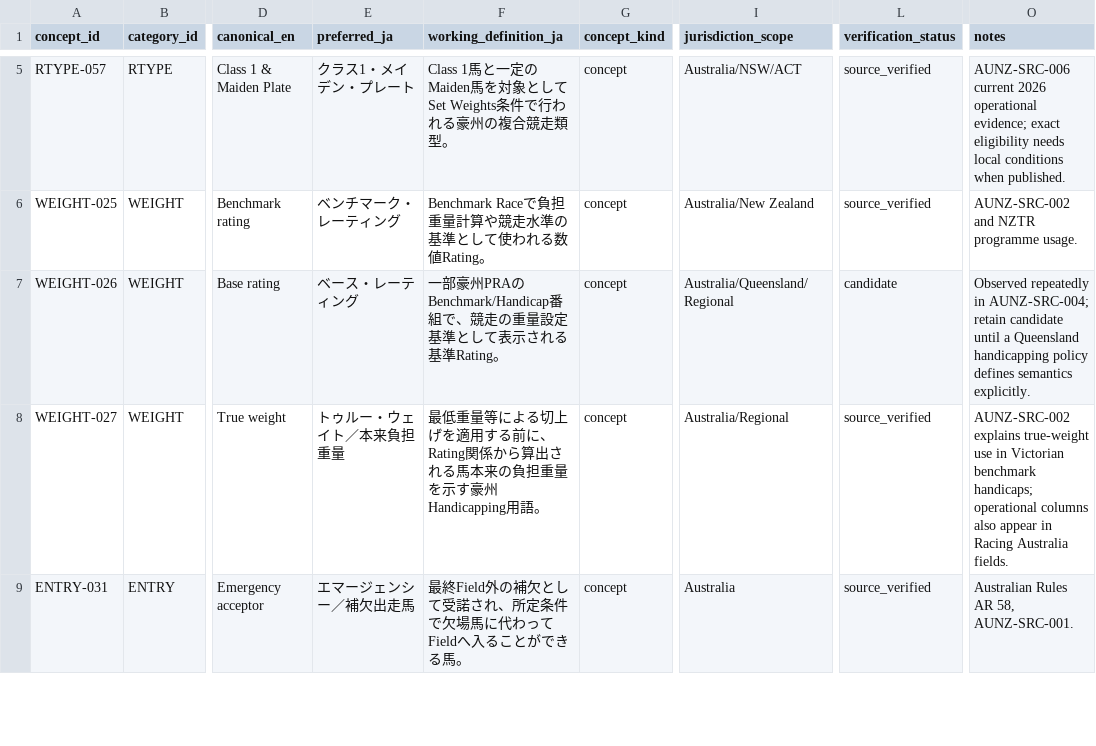
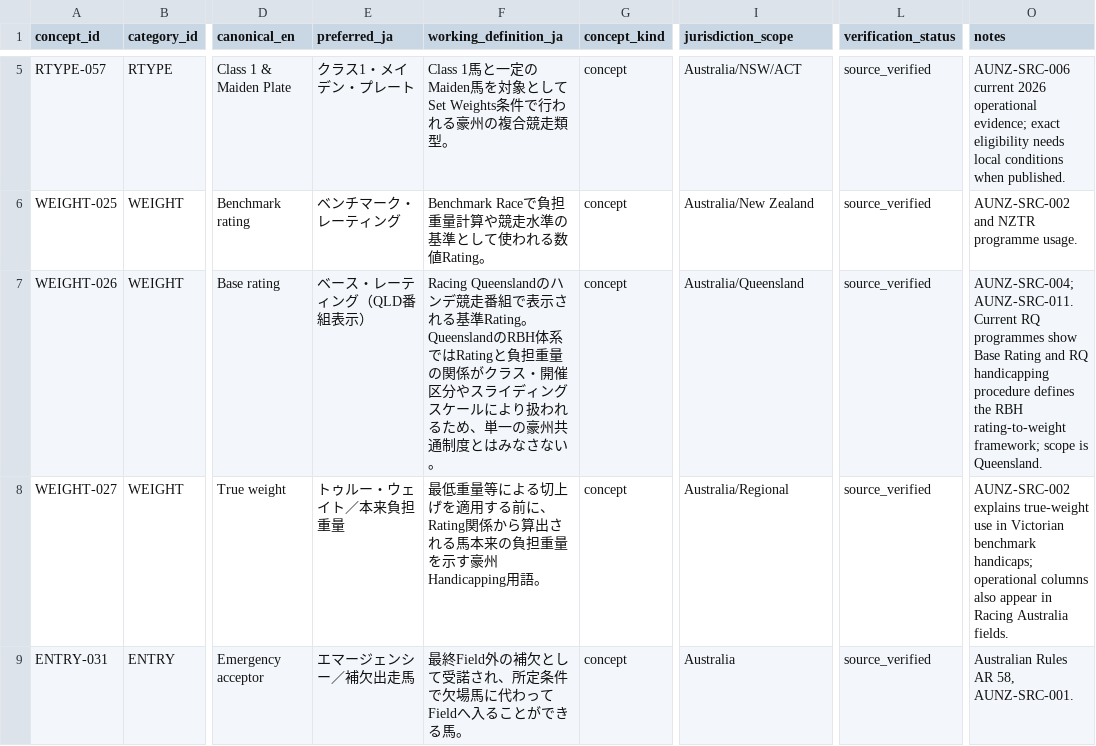
Before and after one commit to badjoke-lab/where-horses-run, a TSV file: data/glossary-master/concepts/australia-new-zealand-wave1-additions.tsv, drawn as a sheet; only a part is shown, gaps mark what is left out; the diff names each change by its address in the sheet, - before the commit and + after, or states it on an @@ line.

Commit message:
data: verify Queensland Base Rating concept

```diff
--- a/data/glossary-master/concepts/australia-new-zealand-wave1-additions.tsv
+++ b/data/glossary-master/concepts/australia-new-zealand-wave1-additions.tsv
-E7 (preferred_ja): ベース・レーティング
+E7 (preferred_ja): ベース・レーティング（QLD番組表示）
-F7 (working_definition_ja): 一部豪州PRAのBenchmark/Handicap番組で、競走の重量設定基準として表示される基準Rating。
+F7 (working_definition_ja): Racing Queenslandのハンデ競走番組で表示される基準Rating。QueenslandのRBH体系ではRatingと負担重量の関係がクラス・開催区分やスライディングスケールにより扱われるため、単一の豪州共通制度とはみなさない。
-I7 (jurisdiction_scope): Australia/Queensland/Regional
+I7 (jurisdiction_scope): Australia/Queensland
-L7 (verification_status): candidate
+L7 (verification_status): source_verified
-O7 (notes): Observed repeatedly in AUNZ-SRC-004; retain candidate until a Queensland handicapping policy defines semantics explicitly.
+O7 (notes): AUNZ-SRC-004; AUNZ-SRC-011. Current RQ programmes show Base Rating and RQ handicapping procedure defines the RBH rating-to-weight framework; scope is Queensland.
```
